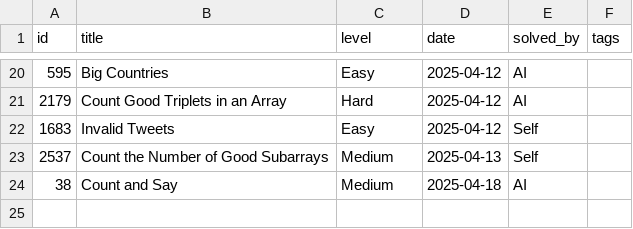
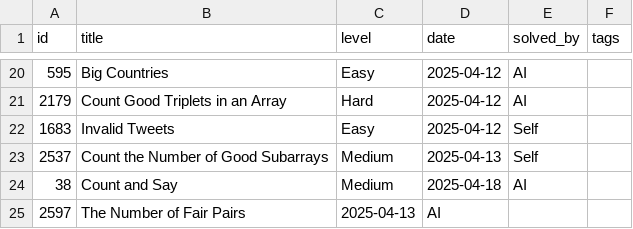
Before and after one commit to kendrickhn/leetcode, a CSV file: progress/log.csv, drawn as a sheet; only a part is shown, gaps mark what is left out.

Commit message:
Update

```diff
--- a/progress/log.csv
+++ b/progress/log.csv
@@ -24 +24,2 @@ id,title,level,date,solved_by,tags
 38, Count and Say, Medium, 2025-04-18, AI,
+2597,The Number of Fair Pairs ,2025-04-13, AI,
```
